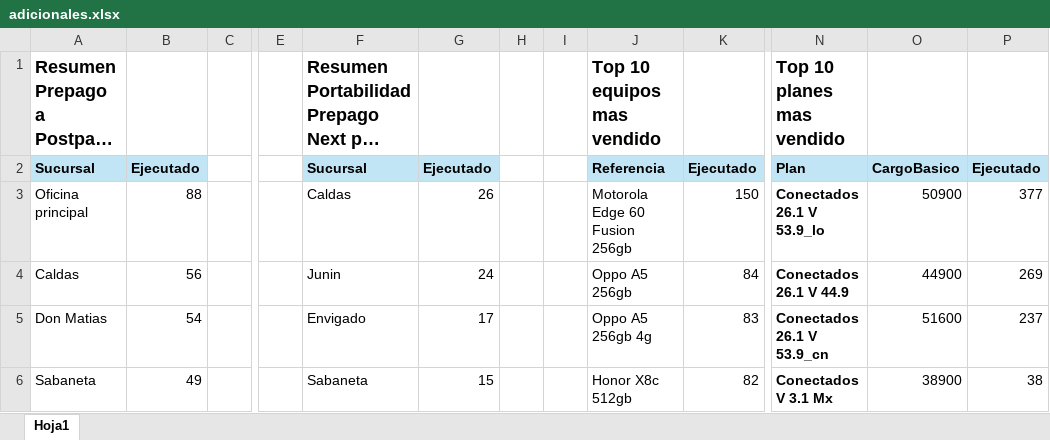
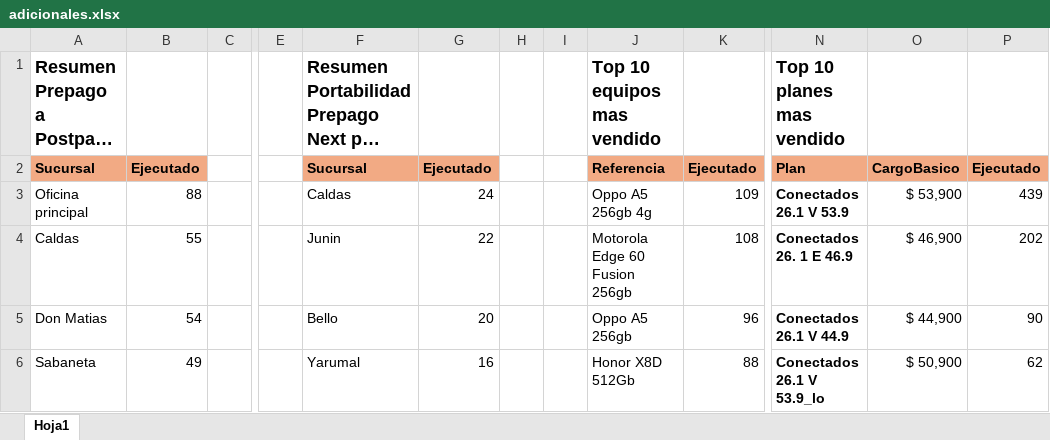
Before and after one commit to Paolam1903/Dasboarth-2026-comercial, an Excel workbook: data/adicionales.xlsx, sheet Hoja1, drawn as a sheet; only a part is shown, gaps mark what is left out; long unchanged cells end in …; values as stored, in another font and other column widths than the file's, no borders; the diff covers the shown part only; the diff names each change by its address in the sheet, - before the commit and + after, or states it on an @@ line.

```diff
--- a/data/adicionales.xlsx (sheet Hoja1)
+++ b/data/adicionales.xlsx (sheet Hoja1)
-A2:B2 fill: #C1E5F5
+A2:B2 fill: #F2AA84
-F2:G2 fill: #C1E5F5
+F2:G2 fill: #F2AA84
-J2:K2 fill: #C1E5F5
+J2:K2 fill: #F2AA84
-N2:P2 fill: #C1E5F5
+N2:P2 fill: #F2AA84
-G3: 26
+G3: 24
-J3: Motorola Edge 60 Fusion 256gb
+J3: Oppo A5 256gb 4g
-K3: 150
+K3: 109
-N3: Conectados 26.1 V 53.9_lo
+N3: Conectados 26.1 V 53.9
-O3: 50900
+O3: $ 53,900
-P3: 377
+P3: 439
-B4: 56
+B4: 55
-G4: 24
+G4: 22
-J4: Oppo A5 256gb
+J4: Motorola Edge 60 Fusion 256gb
-K4: 84
+K4: 108
-N4: Conectados 26.1 V 44.9
+N4: Conectados 26. 1 E 46.9
-O4: 44900
+O4: $ 46,900
-P4: 269
+P4: 202
-F5: Envigado
+F5: Bello
-G5: 17
+G5: 20
-J5: Oppo A5 256gb 4g
+J5: Oppo A5 256gb
-K5: 83
+K5: 96
-N5: Conectados 26.1 V 53.9_cn
+N5: Conectados 26.1 V 44.9
-O5: 51600
+O5: $ 44,900
-P5: 237
+P5: 90
-F6: Sabaneta
+F6: Yarumal
-G6: 15
+G6: 16
-J6: Honor X8c 512gb
+J6: Honor X8D 512Gb
-K6: 82
+K6: 88
-N6: Conectados V 3.1 Mx
+N6: Conectados 26.1 V 53.9_lo
-O6: 38900
+O6: $ 50,900
-P6: 38
+P6: 62
```
Also changed, not shown: 2 added rows, 1 removed row, 182 edited cells and cell formats elsewhere in this sheet, data/general.xlsx, data/liquidacion_final.xlsx, 2 other files.
